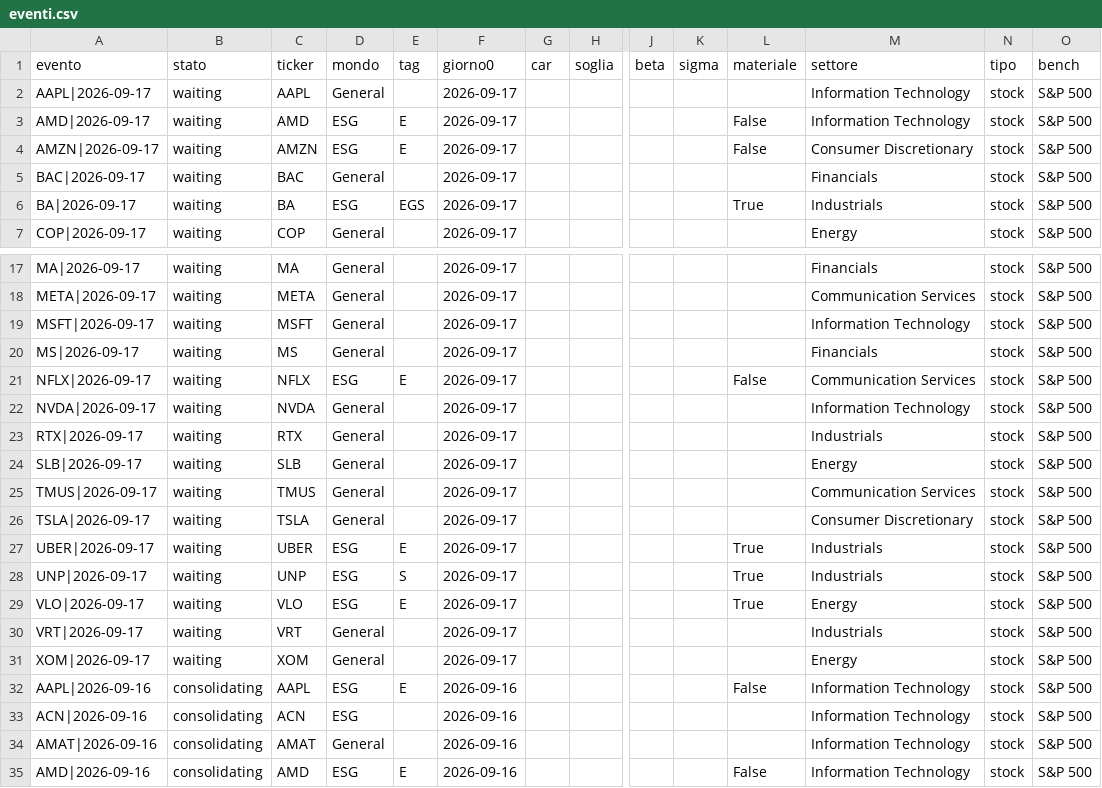
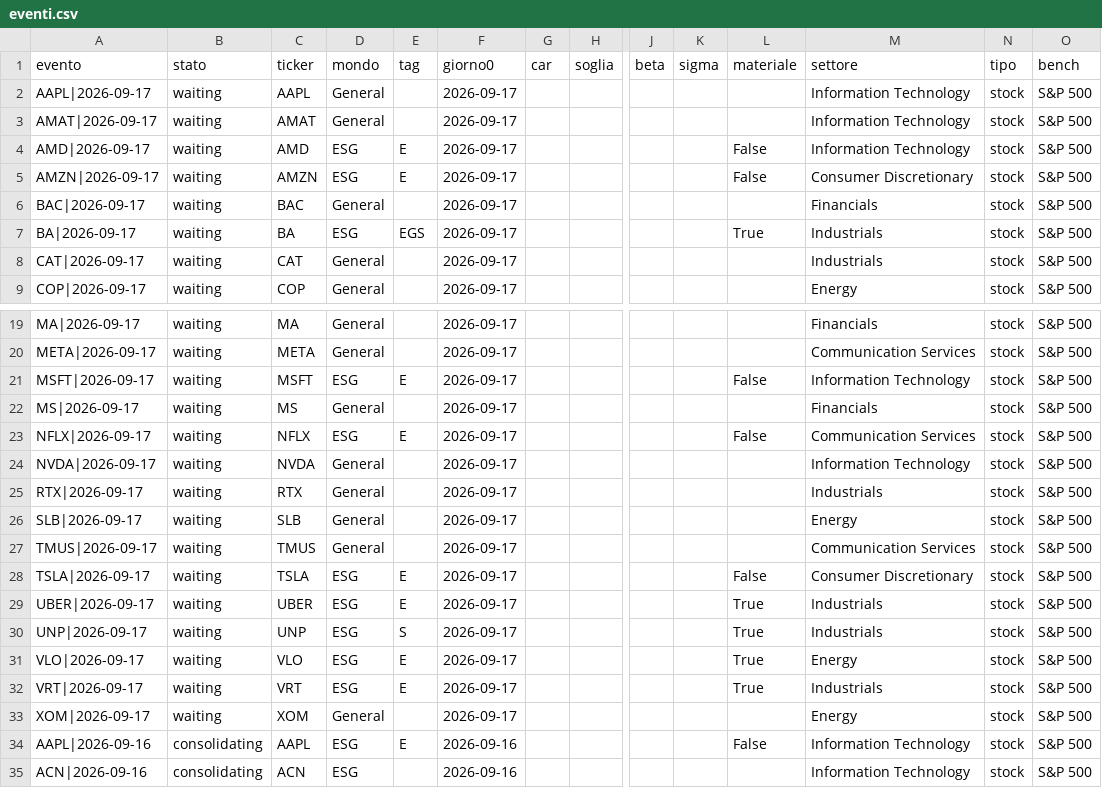
Before and after one commit to carlospinetto99/news-impact-tracker, a CSV file: eventi.csv, drawn as a sheet; only a part is shown, gaps mark what is left out; the shorter side is filled out with more unchanged rows; addresses are those after the commit; rows hold the shown columns only; the diff names each change by its address in the sheet, - before the commit and + after, or states it on an @@ line.

```diff
--- a/eventi.csv
+++ b/eventi.csv
+row 3: AMAT|2026-09-17 | waiting | AMAT | General |  | 2026-09-17 |  |  |  |  |  | Information Technology | stock | S&P 500
+row 8: CAT|2026-09-17 | waiting | CAT | General |  | 2026-09-17 |  |  |  |  |  | Industrials | stock | S&P 500
-D21 (mondo): General
+D21 (mondo): ESG
-E21 (tag): (empty)
+E21 (tag): E
-L21 (materiale): (empty)
+L21 (materiale): False
-D28 (mondo): General
+D28 (mondo): ESG
-E28 (tag): (empty)
+E28 (tag): E
-L28 (materiale): (empty)
+L28 (materiale): False
-D32 (mondo): General
+D32 (mondo): ESG
-E32 (tag): (empty)
+E32 (tag): E
-L32 (materiale): (empty)
+L32 (materiale): True
```
Also changed, not shown: 2 other files.
